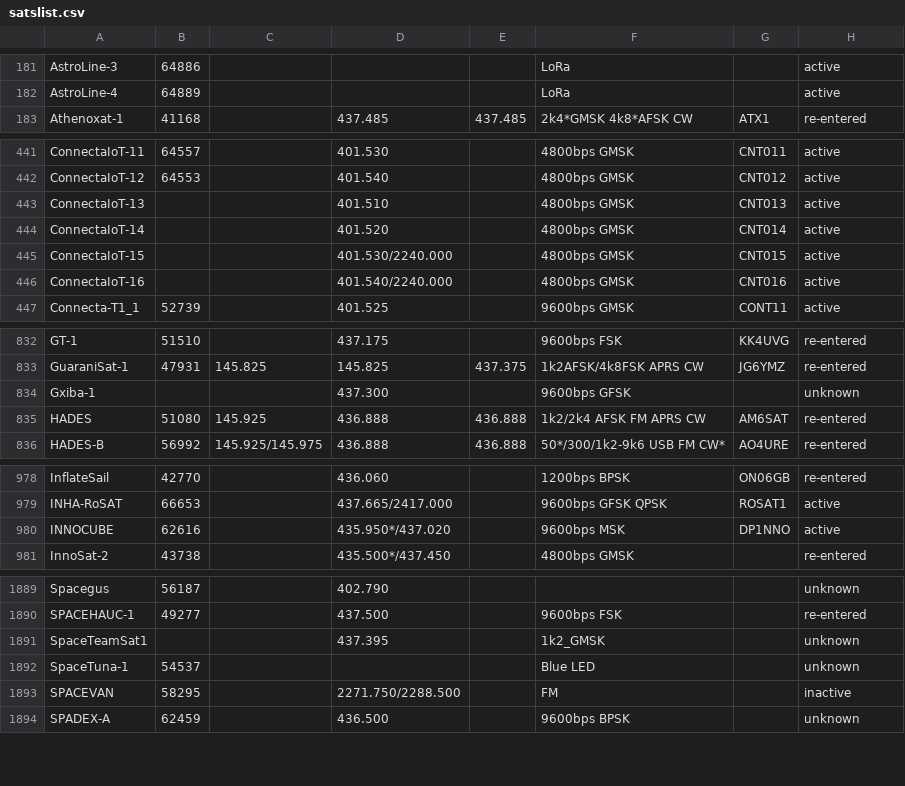
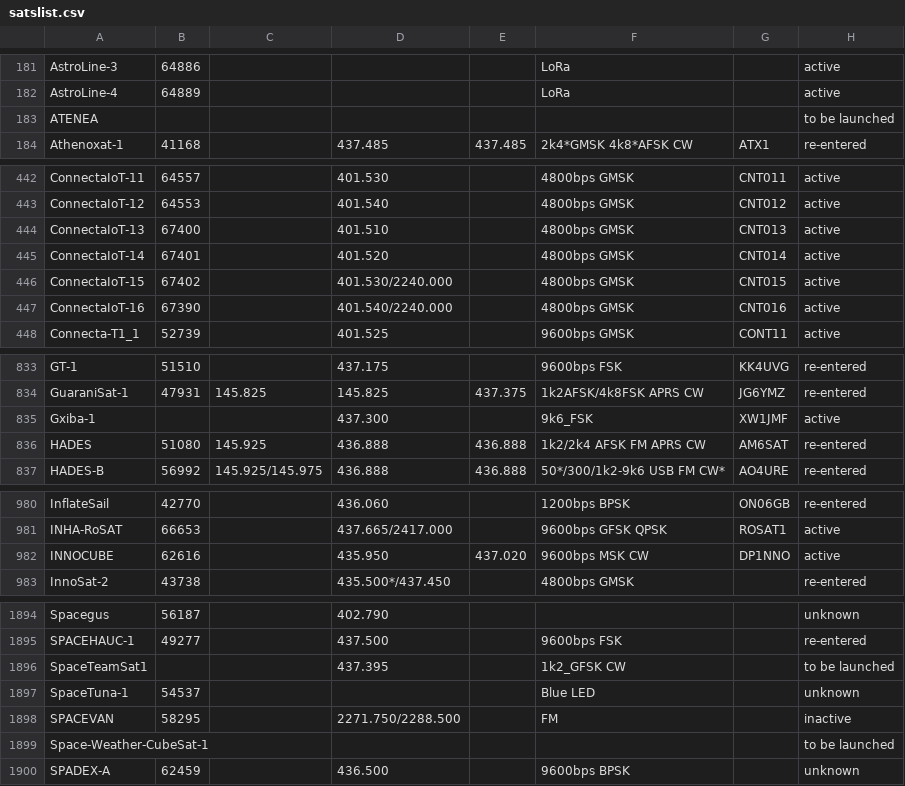
Before and after one commit to drzh/astro, a CSV file: satellite/satslist.csv, drawn as a sheet; only a part is shown, gaps mark what is left out; the diff covers the shown part only.

```diff
--- a/satellite/satslist.csv
+++ b/satellite/satslist.csv
@@ -182,2 +182,3 @@ AstroLine-3;64886;;;;LoRa;;active
 AstroLine-4;64889;;;;LoRa;;active
+ATENEA;;;;;;;to be launched
 Athenoxat-1;41168;;437.485 ;437.485 ;2k4*GMSK 4k8*AFSK CW;ATX1;re-entered
@@ -442,6 +443,6 @@ ConnectaIoT-11;64557;;401.530 ;;4800bps GMSK;CNT011;active
 ConnectaIoT-12;64553;;401.540 ;;4800bps GMSK;CNT012;active
-ConnectaIoT-13;;;401.510 ;;4800bps GMSK;CNT013;active
-ConnectaIoT-14;;;401.520 ;;4800bps GMSK;CNT014;active
-ConnectaIoT-15;;;401.530/2240.000;;4800bps GMSK;CNT015;active
-ConnectaIoT-16;;;401.540/2240.000;;4800bps GMSK;CNT016;active
+ConnectaIoT-13;67400;;401.510 ;;4800bps GMSK;CNT013;active
+ConnectaIoT-14;67401;;401.520 ;;4800bps GMSK;CNT014;active
+ConnectaIoT-15;67402;;401.530/2240.000;;4800bps GMSK;CNT015;active
+ConnectaIoT-16;67390;;401.540/2240.000;;4800bps GMSK;CNT016;active
 Connecta-T1_1;52739;;401.525 ;;9600bps GMSK;CONT11;active
@@ -833,3 +834,3 @@ GT-1;51510;;437.175 ;;9600bps FSK;KK4UVG;re-entered
 GuaraniSat-1;47931;145.825 ;145.825 ;437.375 ;1k2AFSK/4k8FSK APRS CW;JG6YMZ;re-entered
-Gxiba-1;;;437.300 ;;9600bps GFSK;;unknown
+Gxiba-1;;;437.300 ;;9k6_FSK;XW1JMF;active
 HADES;51080;145.925 ;436.888 ;436.888 ;1k2/2k4 AFSK FM APRS CW;AM6SAT;re-entered
@@ -979,3 +981,3 @@ InflateSail;42770;;436.060 ;;1200bps BPSK;ON06GB;re-entered
 INHA-RoSAT;66653;;437.665/2417.000;;9600bps GFSK QPSK;ROSAT1;active
-INNOCUBE;62616;;435.950*/437.020;;9600bps MSK;DP1NNO;active
+INNOCUBE;62616;;435.950 ;437.020 ;9600bps MSK CW;DP1NNO;active
 InnoSat-2;43738;;435.500*/437.450;;4800bps GMSK;;re-entered
@@ -1890,5 +1895,6 @@ Spacegus;56187;;402.790 ;;;;unknown
 SPACEHAUC-1;49277;;437.500 ;;9600bps FSK;;re-entered
-SpaceTeamSat1;;;437.395 ;;1k2_GMSK;;unknown
+SpaceTeamSat1;;;437.395 ;;1k2_GFSK CW;;to be launched
 SpaceTuna-1;54537;;;;Blue LED;;unknown
 SPACEVAN;58295;;2271.750/2288.500;;FM;;inactive
+Space-Weather-CubeSat-1;;;;;;;to be launched
 SPADEX-A;62459;;436.500 ;;9600bps BPSK;;unknown
```
Also changed, not shown: 8 added rows, 2 removed rows and 13 edited cells elsewhere in this file, 2 other files.
